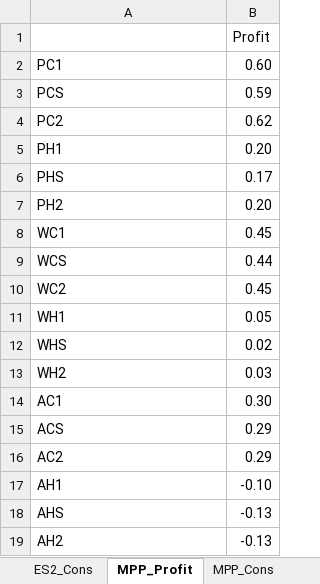
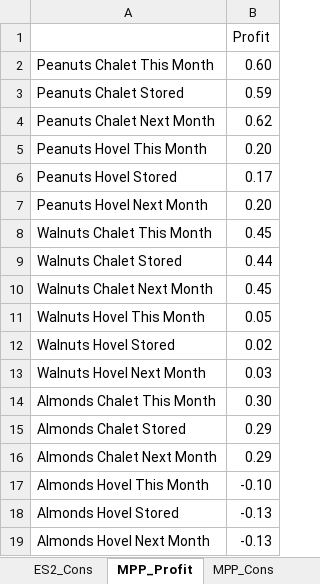
Before and after one commit to havaluck/PyomoOptimization, an Excel workbook: Pyomo_Excel.xlsx, sheet MPP_Profit, drawn as a sheet; values as stored, in another font and other column widths than the file's, no borders; the diff names each change by its address in the sheet, - before the commit and + after, or states it on an @@ line.

```diff
--- a/Pyomo_Excel.xlsx (sheet MPP_Profit)
+++ b/Pyomo_Excel.xlsx (sheet MPP_Profit)
-A2: PC1
+A2: Peanuts Chalet This Month
-A3: PCS
+A3: Peanuts Chalet Stored
-A4: PC2
+A4: Peanuts Chalet Next Month
-A5: PH1
+A5: Peanuts Hovel This Month
-A6: PHS
+A6: Peanuts Hovel Stored
-A7: PH2
+A7: Peanuts Hovel Next Month
-A8: WC1
+A8: Walnuts Chalet This Month
-A9: WCS
+A9: Walnuts Chalet Stored
-A10: WC2
+A10: Walnuts Chalet Next Month
-A11: WH1
+A11: Walnuts Hovel This Month
-A12: WHS
+A12: Walnuts Hovel Stored
-A13: WH2
+A13: Walnuts Hovel Next Month
-A14: AC1
+A14: Almonds Chalet This Month
-A15: ACS
+A15: Almonds Chalet Stored
-A16: AC2
+A16: Almonds Chalet Next Month
-A17: AH1
+A17: Almonds Hovel This Month
-A18: AHS
+A18: Almonds Hovel Stored
-A19: AH2
+A19: Almonds Hovel Next Month
```
Also changed, not shown: sheet IM_Cost, sheet MPP_Cons, sheet MPP_Props, sheet MPP_Total, other sheet tabs, 1 other file.
